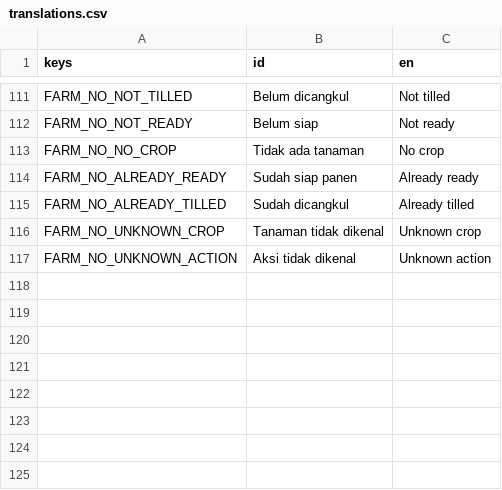
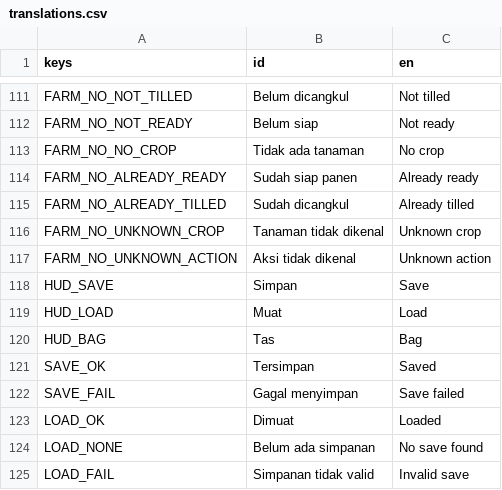
Before and after one commit to hadydaw/FARMING-ADVENTURE-NUSANTARA, a CSV file: game/i18n/translations.csv, drawn as a sheet; only a part is shown, gaps mark what is left out; the diff names each change by its address in the sheet, - before the commit and + after, or states it on an @@ line.

```diff
--- a/game/i18n/translations.csv
+++ b/game/i18n/translations.csv
+row 118: HUD_SAVE | Simpan | Save
+row 119: HUD_LOAD | Muat | Load
+row 120: HUD_BAG | Tas | Bag
+row 121: SAVE_OK | Tersimpan | Saved
+row 122: SAVE_FAIL | Gagal menyimpan | Save failed
+row 123: LOAD_OK | Dimuat | Loaded
+row 124: LOAD_NONE | Belum ada simpanan | No save found
+row 125: LOAD_FAIL | Simpanan tidak valid | Invalid save
```
Also changed, not shown: 7 other files.
